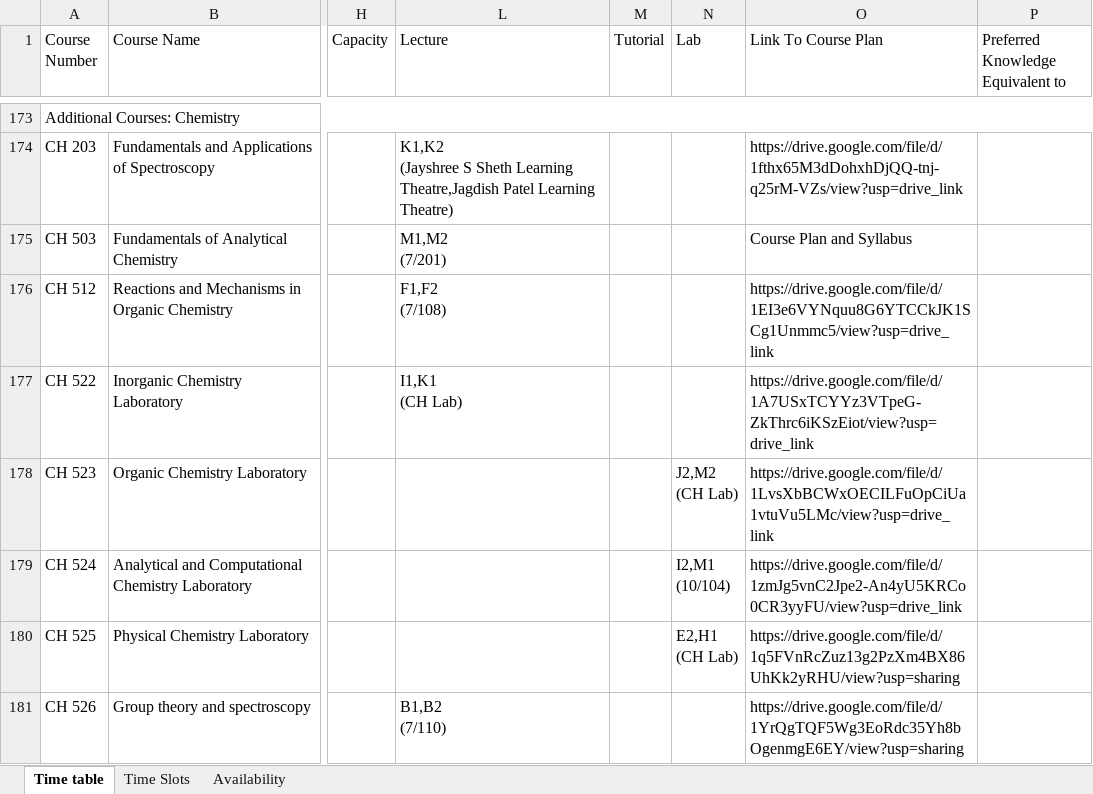
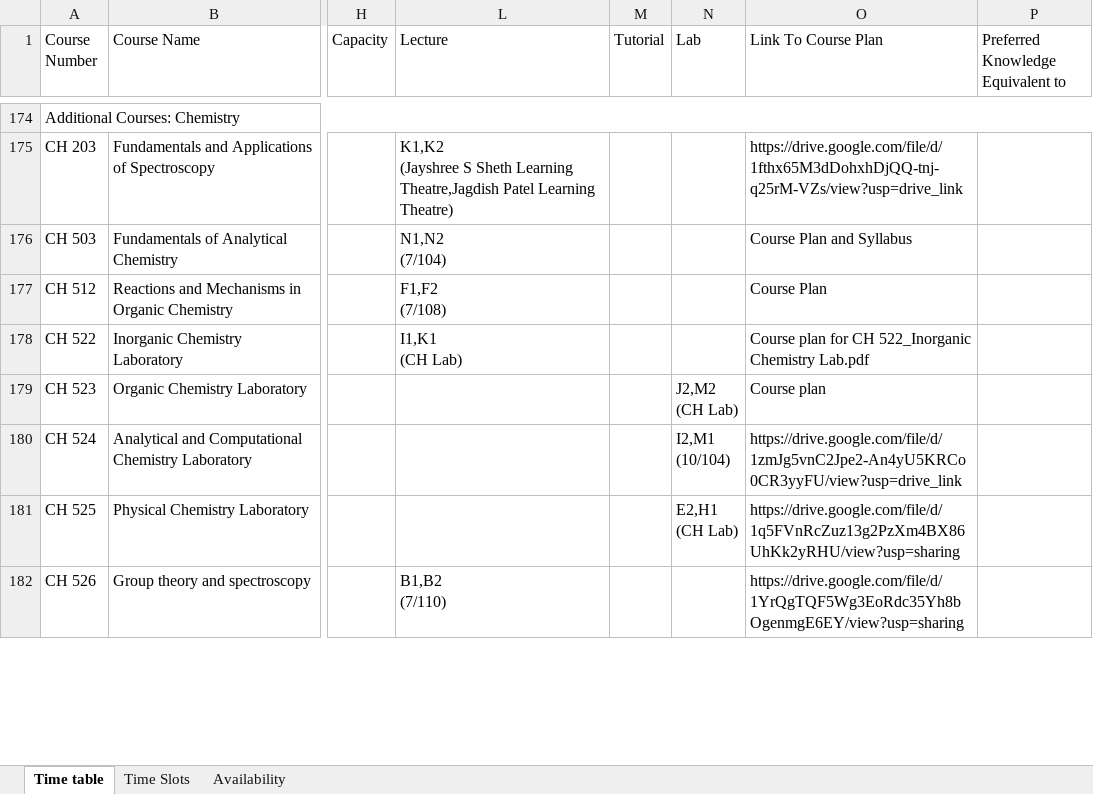
Before and after one commit to StuxH4-X/timetable-iitgn, an Excel workbook: Timetable, Sem-II, 2025-26.xlsx, sheet Time table, drawn as a sheet; only a part is shown, gaps mark what is left out; values as stored, in another font and other column widths than the file's, no cell formats; charts and pictures not drawn; addresses are those after the commit; ↵ is a line break in a cell; the diff covers the shown part only; the diff names each change by its address in the sheet, - before the commit and + after, or states it on an @@ line.

```diff
--- a/Timetable, Sem-II, 2025-26.xlsx (sheet Time table)
+++ b/Timetable, Sem-II, 2025-26.xlsx (sheet Time table)
-L176 (Lecture): M1,M2 ↵ (7/201)
+L176 (Lecture): N1,N2 ↵ (7/104)
-O177 (Link To Course Plan): https://drive.google.com/file/d/1EI3e6VYNquu8G6YTCCkJK1SCg1Unmmc5/view?usp=drive_link
+O177 (Link To Course Plan): Course Plan
-O178 (Link To Course Plan): https://drive.google.com/file/d/1A7USxTCYYz3VTpeG-ZkThrc6iKSzEiot/view?usp=drive_link
+O178 (Link To Course Plan): Course plan for CH 522_Inorganic Chemistry Lab.pdf
-O179 (Link To Course Plan): https://drive.google.com/file/d/1LvsXbBCWxOECILFuOpCiUa1vtuVu5LMc/view?usp=drive_link
+O179 (Link To Course Plan): Course plan
```
Also changed, not shown: 3 added rows and 128 edited cells elsewhere in this sheet, sheet Availability, sheet Time Slots, cell formats, hidden cells, charts or pictures.
